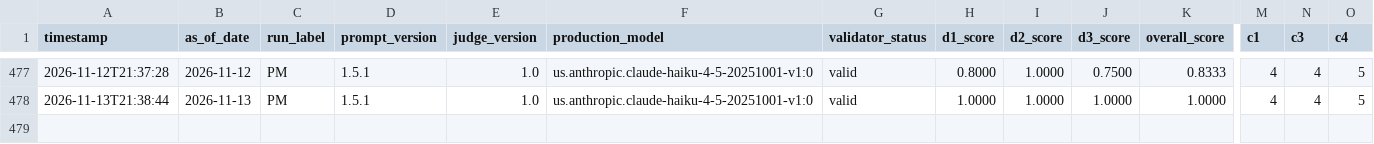
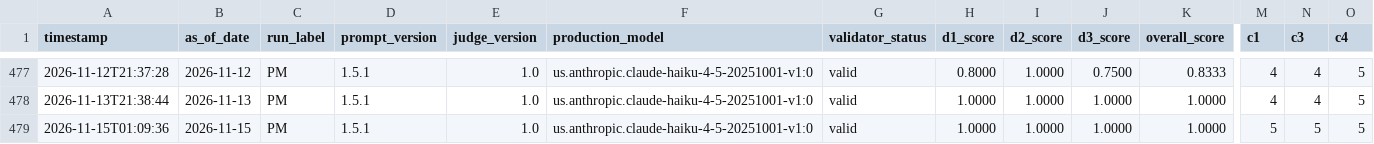
Before and after one commit to Arash-yazdani/claude-econ-dashboard, a CSV file: logs/daily_eval.csv, drawn as a sheet; only a part is shown, gaps mark what is left out; rows hold the shown columns only; the diff names each change by its address in the sheet, - before the commit and + after, or states it on an @@ line.

```diff
--- a/logs/daily_eval.csv
+++ b/logs/daily_eval.csv
+row 479: 2026-11-15T01:09:36 | 2026-11-15 | PM | 1.5.1 | 1.0 | us.anthropic.claude-haiku-4-5-20251001-v1:0 | valid | 1.0000 | 1.0000 | 1.0000 | 1.0000 | 5 | 5 | 5
```
Also changed, not shown: 6 other files.
